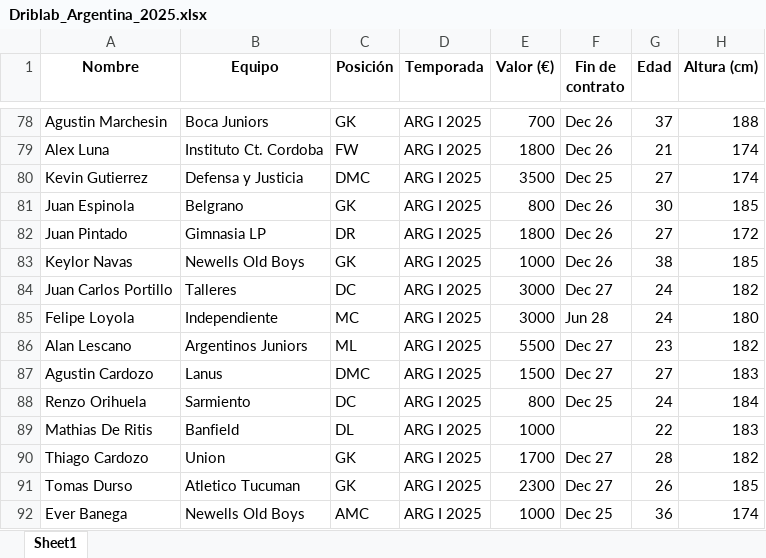
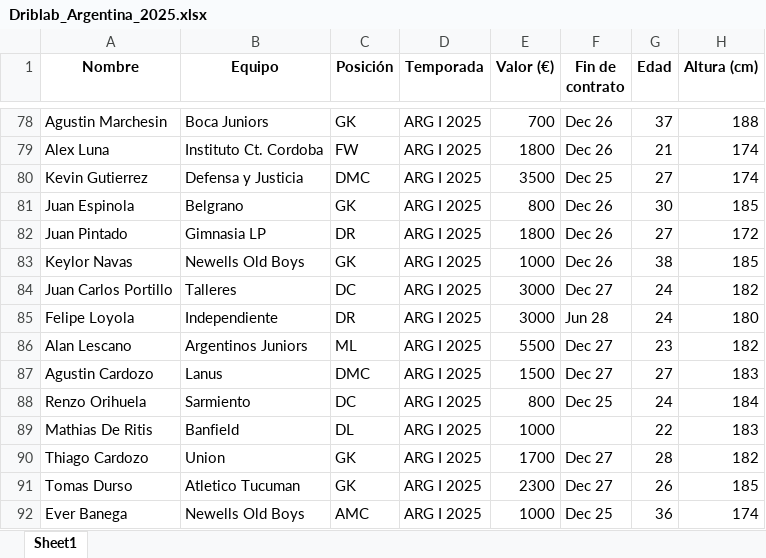
Before and after one commit to LeonardoCastro2018/driblab-app, an Excel workbook: Driblab_Argentina_2025.xlsx, sheet Sheet1, drawn as a sheet; only a part is shown, gaps mark what is left out; values as stored, in another font and other column widths than the file's, no borders; the diff names each change by its address in the sheet, - before the commit and + after, or states it on an @@ line.

Commit message:
Actualizo Excel con correcciones

```diff
--- a/Driblab_Argentina_2025.xlsx (sheet Sheet1)
+++ b/Driblab_Argentina_2025.xlsx (sheet Sheet1)
-C85 (Posición): MC
+C85 (Posición): DR
```
